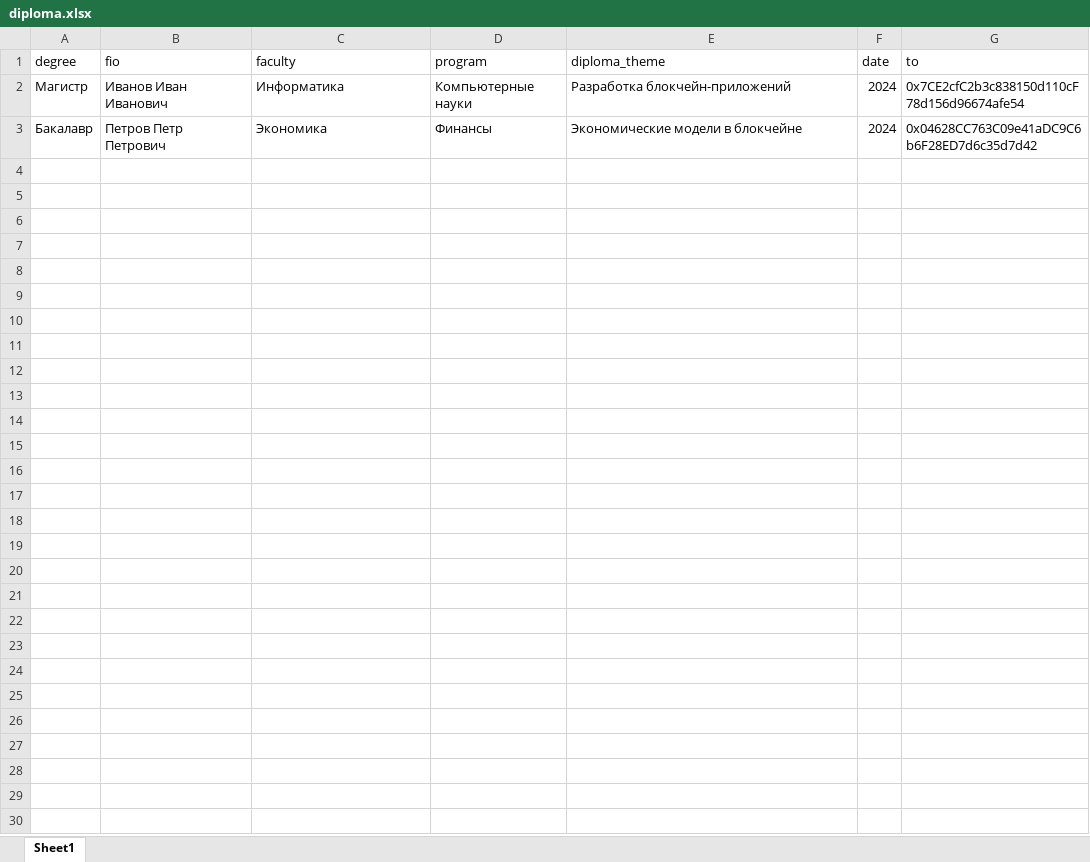
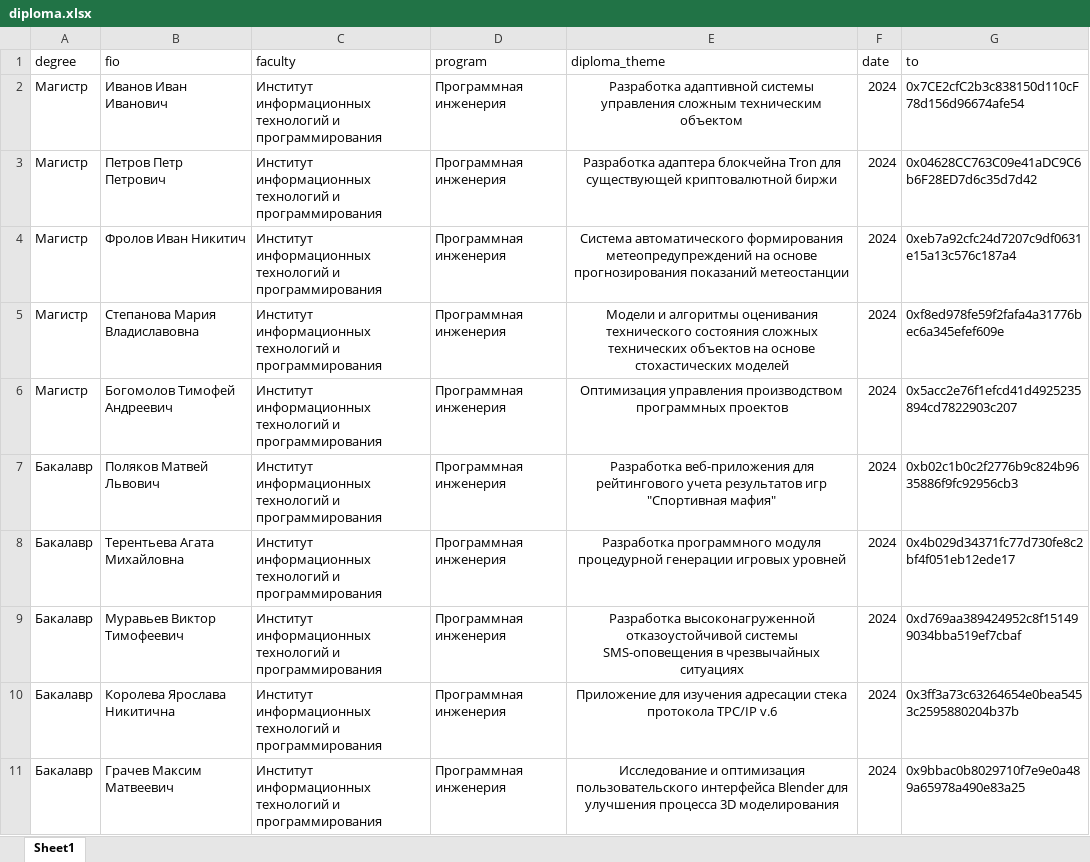
Before and after one commit to belowevolve/eas-diploma, an Excel workbook: public/diploma.xlsx, sheet Sheet1, drawn as a sheet; values as stored, in another font and other column widths than the file's, no borders; the diff names each change by its address in the sheet, - before the commit and + after, or states it on an @@ line.

```diff
--- a/public/diploma.xlsx (sheet Sheet1)
+++ b/public/diploma.xlsx (sheet Sheet1)
-C2 (faculty): Информатика
+C2 (faculty): Институт информационных технологий и программирования
-D2 (program): Компьютерные науки
+D2 (program): Программная инженерия
-E2 (diploma_theme): Разработка блокчейн-приложений
+E2 (diploma_theme): Разработка адаптивной системы управления сложным техническим объектом
-E2:E3 alignment: left
+E2:E3 alignment: center
-A3 (degree): Бакалавр
+A3 (degree): Магистр
-C3 (faculty): Экономика
+C3 (faculty): Институт информационных технологий и программирования
-D3 (program): Финансы
+D3 (program): Программная инженерия
-E3 (diploma_theme): Экономические модели в блокчейне
+E3 (diploma_theme): Разработка адаптера блокчейна Tron для существующей криптовалютной биржи
+row 4: Магистр | Фролов Иван Никитич | Институт информационных технологий и программирования | Программная инженерия | Система автоматического формирования метеопредупреждений на основе прогнозирования показаний метеостанции | 2024 | 0xeb7a92cfc24d7207c9df0631e15a13c576c187a4
+row 5: Магистр | Степанова Мария Владиславовна | Институт информационных технологий и программирования | Программная инженерия | Модели и алгоритмы оценивания технического состояния сложных технических объектов на основе стохастических моделей | 2024 | 0xf8ed978fe59f2fafa4a31776bec6a345efef609e
+row 6: Магистр | Богомолов Тимофей Андреевич | Институт информационных технологий и программирования | Программная инженерия | Оптимизация управления производством программных проектов | 2024 | 0x5acc2e76f1efcd41d4925235894cd7822903c207
+row 7: Бакалавр | Поляков Матвей Львович | Институт информационных технологий и программирования | Программная инженерия | Разработка веб-приложения для рейтингового учета результатов игр "Спортивная мафия" | 2024 | 0xb02c1b0c2f2776b9c824b9635886f9fc92956cb3
+row 8: Бакалавр | Терентьева Агата Михайловна | Институт информационных технологий и программирования | Программная инженерия | Разработка программного модуля процедурной генерации игровых уровней | 2024 | 0x4b029d34371fc77d730fe8c2bf4f051eb12ede17
+row 9: Бакалавр | Муравьев Виктор Тимофеевич | Институт информационных технологий и программирования | Программная инженерия | Разработка высоконагруженной отказоустойчивой системы SMS-оповещения в чрезвычайных ситуациях | 2024 | 0xd769aa389424952c8f151499034bba519ef7cbaf
+row 10: Бакалавр | Королева Ярослава Никитична | Институт информационных технологий и программирования | Программная инженерия | Приложение для изучения адресации стека протокола TPC/IP v.6 | 2024 | 0x3ff3a73c63264654e0bea5453c2595880204b37b
+row 11: Бакалавр | Грачев Максим Матвеевич | Институт информационных технологий и программирования | Программная инженерия | Исследование и оптимизация пользовательского интерфейса Blender для улучшения процесса 3D моделирования | 2024 | 0x9bbac0b8029710f7e9e0a489a65978a490e83a25
```
Also changed, not shown: 8 other files.
